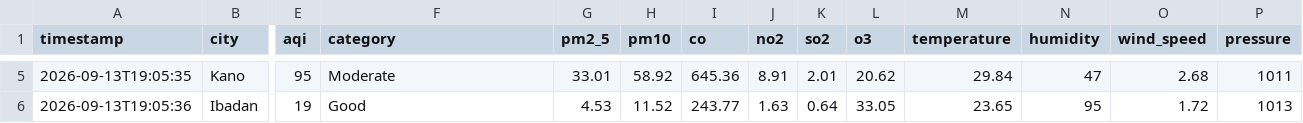
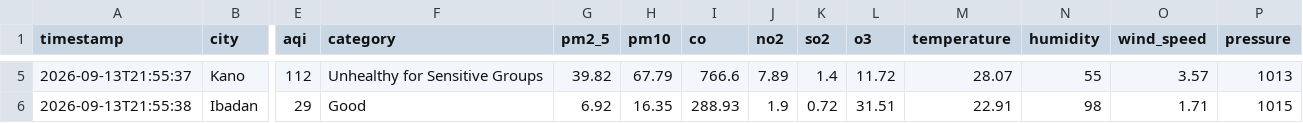
Before and after one commit to extremesam/Air-Quality-Dashboard, a CSV file: data/air_quality.csv, drawn as a sheet; only a part is shown, gaps mark what is left out; the diff covers the shown part only; the diff names each change by its address in the sheet, - before the commit and + after, or states it on an @@ line.

```diff
--- a/data/air_quality.csv
+++ b/data/air_quality.csv
-A5 (timestamp): 2026-09-13T19:05:35
+A5 (timestamp): 2026-09-13T21:55:37
-E5 (aqi): 95
+E5 (aqi): 112
-F5 (category): Moderate
+F5 (category): Unhealthy for Sensitive Groups
-G5 (pm2_5): 33.01
+G5 (pm2_5): 39.82
-H5 (pm10): 58.92
+H5 (pm10): 67.79
-I5 (co): 645.36
+I5 (co): 766.6
-J5 (no2): 8.91
+J5 (no2): 7.89
-K5 (so2): 2.01
+K5 (so2): 1.4
-L5 (o3): 20.62
+L5 (o3): 11.72
-M5 (temperature): 29.84
+M5 (temperature): 28.07
-N5 (humidity): 47
+N5 (humidity): 55
-O5 (wind_speed): 2.68
+O5 (wind_speed): 3.57
-P5 (pressure): 1011
+P5 (pressure): 1013
-A6 (timestamp): 2026-09-13T19:05:36
+A6 (timestamp): 2026-09-13T21:55:38
-E6 (aqi): 19
+E6 (aqi): 29
-G6 (pm2_5): 4.53
+G6 (pm2_5): 6.92
-H6 (pm10): 11.52
+H6 (pm10): 16.35
-I6 (co): 243.77
+I6 (co): 288.93
-J6 (no2): 1.63
+J6 (no2): 1.9
-K6 (so2): 0.64
+K6 (so2): 0.72
-L6 (o3): 33.05
+L6 (o3): 31.51
-M6 (temperature): 23.65
+M6 (temperature): 22.91
-N6 (humidity): 95
+N6 (humidity): 98
-O6 (wind_speed): 1.72
+O6 (wind_speed): 1.71
-P6 (pressure): 1013
+P6 (pressure): 1015
```
Also changed, not shown: 56 edited cells elsewhere in this file, data/history.csv, 2 other files.
